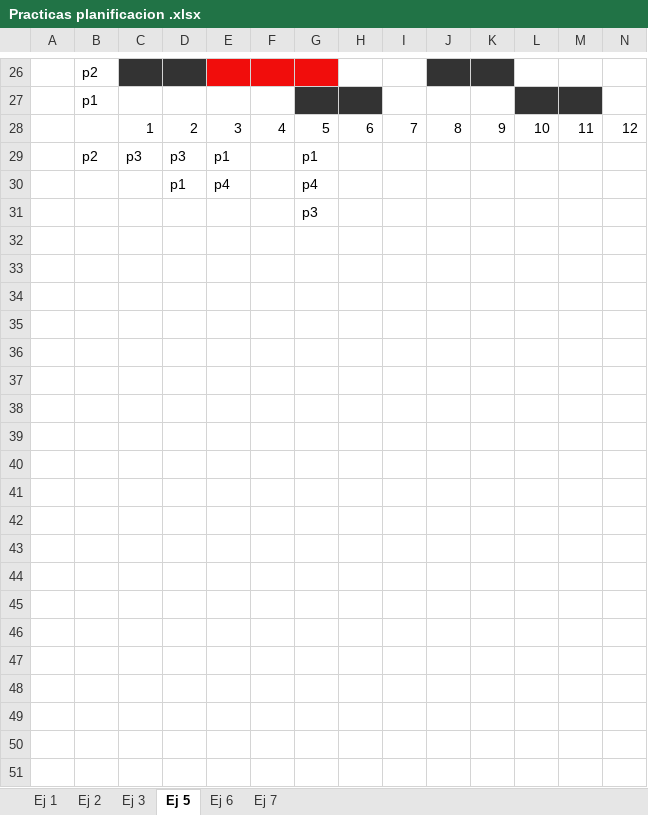
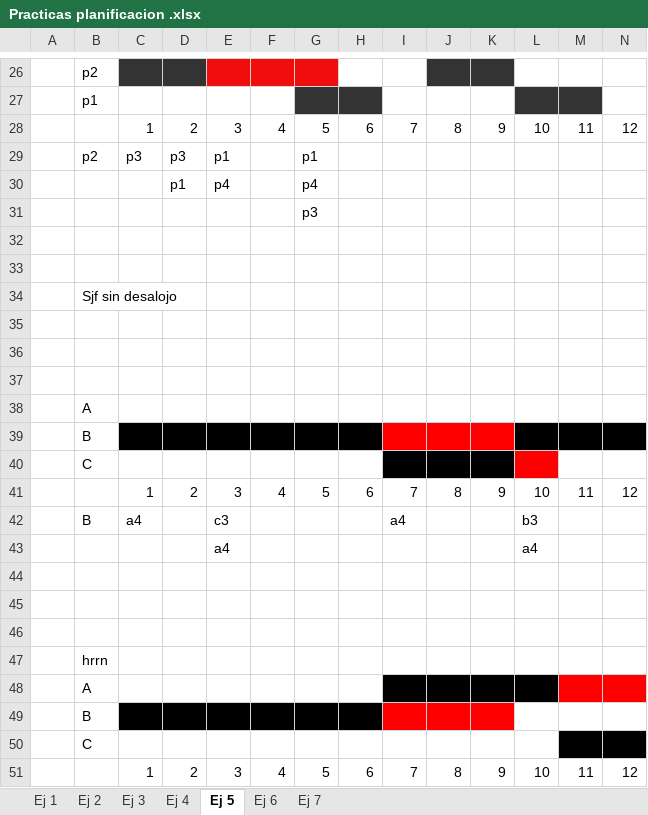
Before and after one commit to franmoli/apuntes_sisop, an Excel workbook: practicas/Practicas planificacion .xlsx, sheet Ej 5, drawn as a sheet; only a part is shown, gaps mark what is left out; values as stored, in another font and other column widths than the file's, no borders; rows hold the shown columns only; the diff covers the shown part only; the diff names each change by its address in the sheet, - before the commit and + after, or states it on an @@ line.

Commit message:
Update Practicas planificacion .xlsx

```diff
--- a/practicas/Practicas planificacion .xlsx (sheet Ej 5)
+++ b/practicas/Practicas planificacion .xlsx (sheet Ej 5)
+sheet tab: Ej 4
+row 32: (empty)
+row 33: (empty)
+row 34:  | Sjf sin desalojo
+row 35: (empty)
+row 36: (empty)
+row 37: (empty)
+row 38:  | A
+row 39:  | B
+row 40:  | C
+row 41:  |  | 1 | 2 | 3 | 4 | 5 | 6 | 7 | 8 | 9 | 10 | 11 | 12
+row 42:  | B | a4 |  | c3 |  |  |  | a4 |  |  | b3
+row 43:  |  |  |  | a4 |  |  |  |  |  |  | a4
+row 44: (empty)
+row 45: (empty)
+row 46: (empty)
+row 47:  | hrrn
+row 48:  | A
+row 49:  | B
+row 50:  | C
+row 51:  |  | 1 | 2 | 3 | 4 | 5 | 6 | 7 | 8 | 9 | 10 | 11 | 12
```
Also changed, not shown: 14 added rows elsewhere in this sheet, sheet Ej 3, sheet Ej 6.
